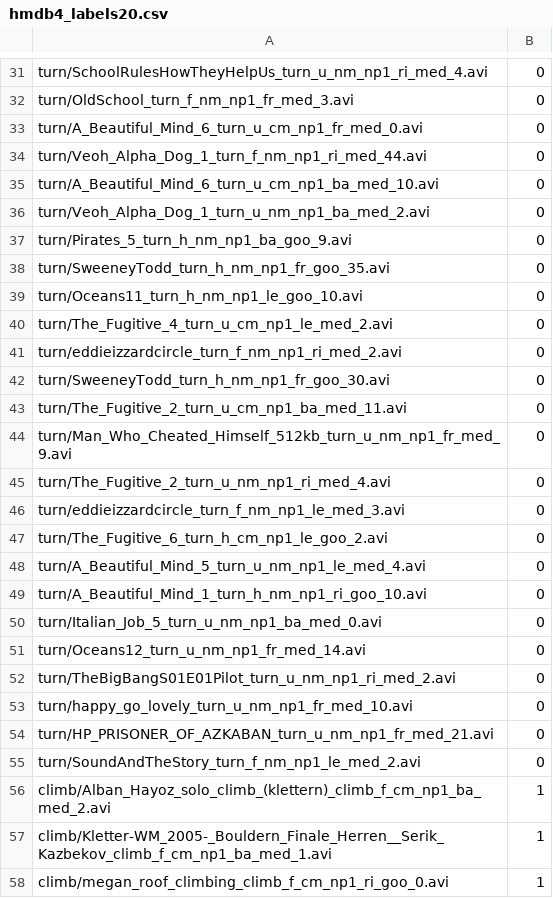
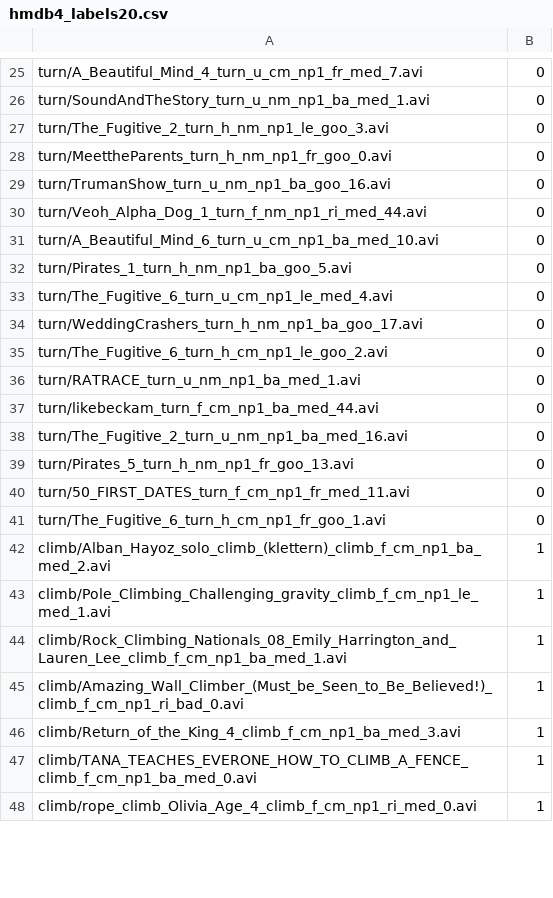
Before and after one commit to jpmrola/INESC_TEC_SUMMER, a CSV file: hmdb4_labels20.csv, drawn as a sheet; only a part is shown, gaps mark what is left out; removed rows and columns are numbered as before the commit, all else as after; the diff covers the shown part only; the diff names each change by its address in the sheet, - before the commit and + after, or states it on an @@ line.

```diff
--- a/hmdb4_labels20.csv
+++ b/hmdb4_labels20.csv
-A25: turn/SchoolRulesHowTheyHelpUs_turn_u_nm_np1_ri_med_4.avi
+A25: turn/A_Beautiful_Mind_4_turn_u_cm_np1_fr_med_7.avi
-A26: turn/OldSchool_turn_f_nm_np1_fr_med_3.avi
+A26: turn/SoundAndTheStory_turn_u_nm_np1_ba_med_1.avi
-A27: turn/A_Beautiful_Mind_6_turn_u_cm_np1_fr_med_0.avi
+A27: turn/The_Fugitive_2_turn_h_nm_np1_le_goo_3.avi
+row 28: turn/MeettheParents_turn_h_nm_np1_fr_goo_0.avi | 0
+row 29: turn/TrumanShow_turn_u_nm_np1_ba_goo_16.avi | 0
-row 36: turn/Veoh_Alpha_Dog_1_turn_u_nm_np1_ba_med_2.avi | 0
-A32: turn/Pirates_5_turn_h_nm_np1_ba_goo_9.avi
+A32: turn/Pirates_1_turn_h_nm_np1_ba_goo_5.avi
-row 38: turn/SweeneyTodd_turn_h_nm_np1_fr_goo_35.avi | 0
-row 39: turn/Oceans11_turn_h_nm_np1_le_goo_10.avi | 0
-A33: turn/The_Fugitive_4_turn_u_cm_np1_le_med_2.avi
+A33: turn/The_Fugitive_6_turn_u_cm_np1_le_med_4.avi
-row 41: turn/eddieizzardcircle_turn_f_nm_np1_ri_med_2.avi | 0
-row 42: turn/SweeneyTodd_turn_h_nm_np1_fr_goo_30.avi | 0
-row 43: turn/The_Fugitive_2_turn_u_cm_np1_ba_med_11.avi | 0
-A34: turn/Man_Who_Cheated_Himself_512kb_turn_u_nm_np1_fr_med_9.avi
+A34: turn/WeddingCrashers_turn_h_nm_np1_ba_goo_17.avi
-row 45: turn/The_Fugitive_2_turn_u_nm_np1_ri_med_4.avi | 0
-row 46: turn/eddieizzardcircle_turn_f_nm_np1_le_med_3.avi | 0
-row 48: turn/A_Beautiful_Mind_5_turn_u_nm_np1_le_med_4.avi | 0
-row 49: turn/A_Beautiful_Mind_1_turn_h_nm_np1_ri_goo_10.avi | 0
-A36: turn/Italian_Job_5_turn_u_nm_np1_ba_med_0.avi
+A36: turn/RATRACE_turn_u_nm_np1_ba_med_1.avi
-A37: turn/Oceans12_turn_u_nm_np1_fr_med_14.avi
+A37: turn/likebeckam_turn_f_cm_np1_ba_med_44.avi
-A38: turn/TheBigBangS01E01Pilot_turn_u_nm_np1_ri_med_2.avi
+A38: turn/The_Fugitive_2_turn_u_nm_np1_ba_med_16.avi
-A39: turn/happy_go_lovely_turn_u_nm_np1_fr_med_10.avi
+A39: turn/Pirates_5_turn_h_nm_np1_fr_goo_13.avi
-A40: turn/HP_PRISONER_OF_AZKABAN_turn_u_nm_np1_fr_med_21.avi
+A40: turn/50_FIRST_DATES_turn_f_cm_np1_fr_med_11.avi
-A41: turn/SoundAndTheStory_turn_f_nm_np1_le_med_2.avi
+A41: turn/The_Fugitive_6_turn_h_cm_np1_fr_goo_1.avi
+row 43: climb/Pole_Climbing_Challenging_gravity_climb_f_cm_np1_le_med_1.avi | 1
+row 44: climb/Rock_Climbing_Nationals_08_Emily_Harrington_and_Lauren_Lee_climb_f_cm_np1_ba_med_1.avi | 1
-A45: climb/Kletter-WM_2005-_Bouldern_Finale_Herren__Serik_Kazbekov_climb_f_cm_np1_ba_med_1.avi
+A45: climb/Amazing_Wall_Climber_(Must_be_Seen_to_Be_Believed!)_climb_f_cm_np1_ri_bad_0.avi
+row 46: climb/Return_of_the_King_4_climb_f_cm_np1_ba_med_3.avi | 1
+row 47: climb/TANA_TEACHES_EVERONE_HOW_TO_CLIMB_A_FENCE_climb_f_cm_np1_ba_med_0.avi | 1
-A48: climb/megan_roof_climbing_climb_f_cm_np1_ri_goo_0.avi
+A48: climb/rope_climb_Olivia_Age_4_climb_f_cm_np1_ri_med_0.avi
```
Also changed, not shown: 12 added rows, 10 removed rows and 61 edited cells elsewhere in this file, hmdb4_labels80.csv, 6 other files.
